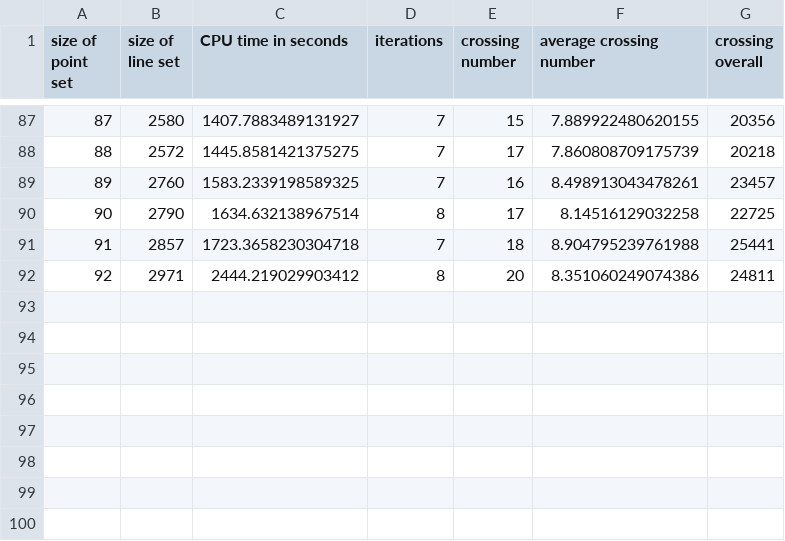
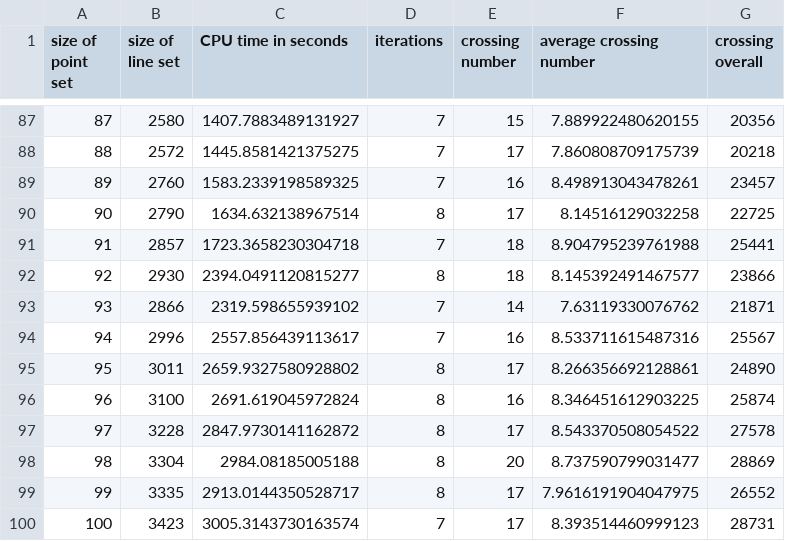
Before and after one commit to komax/spanningtree-crossingnumber, a CSV file: results/nawab/uniform_all_partial/hp_lp_uniform_all.csv, drawn as a sheet; only a part is shown, gaps mark what is left out; removed rows and columns are numbered as before the commit, all else as after; the diff names each change by its address in the sheet, - before the commit and + after, or states it on an @@ line.

```diff
--- a/results/nawab/uniform_all_partial/hp_lp_uniform_all.csv
+++ b/results/nawab/uniform_all_partial/hp_lp_uniform_all.csv
-row 92: 92 | 2971 | 2444.219029903412 | 8 | 20 | 8.351060249074386 | 24811
+row 92: 92 | 2930 | 2394.0491120815277 | 8 | 18 | 8.145392491467577 | 23866
+row 93: 93 | 2866 | 2319.598655939102 | 7 | 14 | 7.63119330076762 | 21871
+row 94: 94 | 2996 | 2557.856439113617 | 7 | 16 | 8.533711615487316 | 25567
+row 95: 95 | 3011 | 2659.9327580928802 | 8 | 17 | 8.266356692128861 | 24890
+row 96: 96 | 3100 | 2691.619045972824 | 8 | 16 | 8.346451612903225 | 25874
+row 97: 97 | 3228 | 2847.9730141162872 | 8 | 17 | 8.543370508054522 | 27578
+row 98: 98 | 3304 | 2984.08185005188 | 8 | 20 | 8.737590799031477 | 28869
+row 99: 99 | 3335 | 2913.0144350528717 | 8 | 17 | 7.9616191904047975 | 26552
+row 100: 100 | 3423 | 3005.3143730163574 | 7 | 17 | 8.393514460999123 | 28731
```
Also changed, not shown: results/nawab/uniform_all_partial/fekete_lp_uniform_all.csv.
